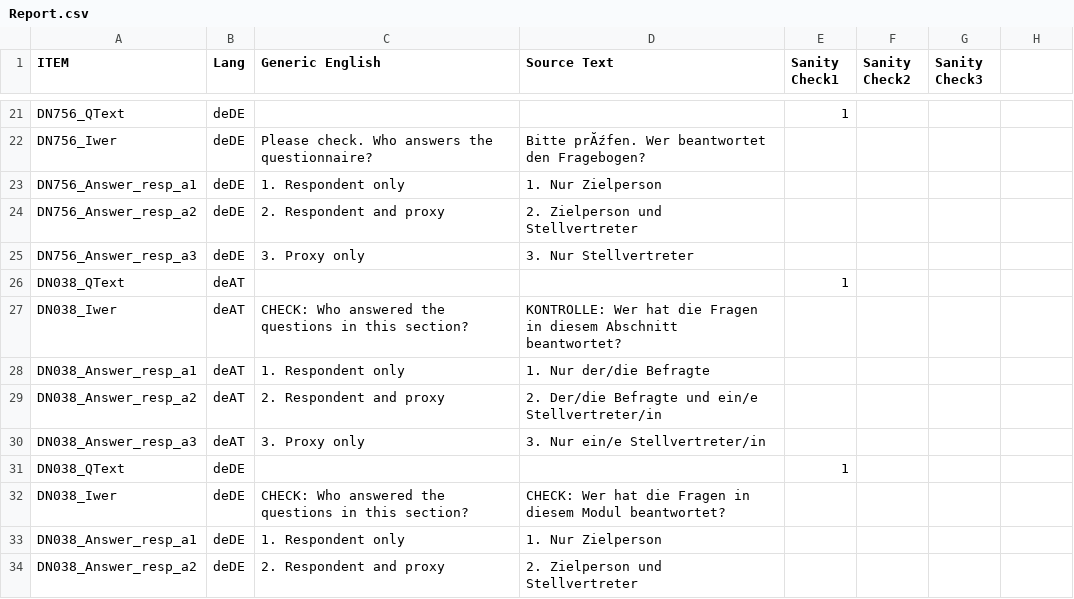
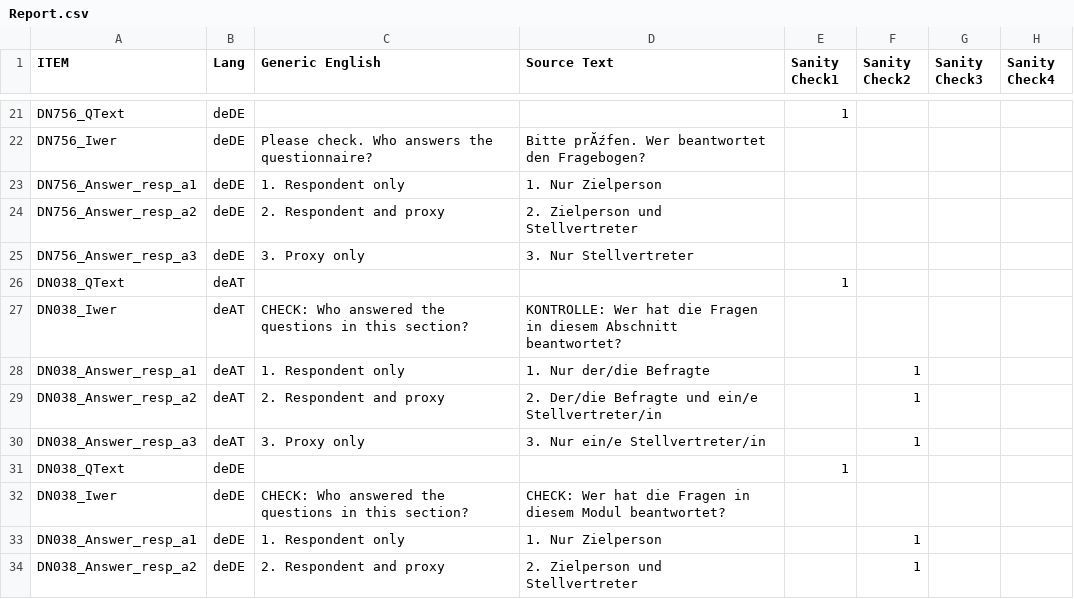
Before and after one commit to docjag/AskMoses, a CSV file: Report.csv, drawn as a sheet; only a part is shown, gaps mark what is left out; the diff covers the shown part only; the diff names each change by its address in the sheet, - before the commit and + after, or states it on an @@ line.

```diff
--- a/Report.csv
+++ b/Report.csv
-H1: (empty)
+H1: Sanity Check4
-F28:F30 (Sanity Check2): (empty)
+F28:F30 (Sanity Check2): 1
-F33:F34 (Sanity Check2): (empty)
+F33:F34 (Sanity Check2): 1
```
Also changed, not shown: 25 edited cells elsewhere in this file, 3 other files.
